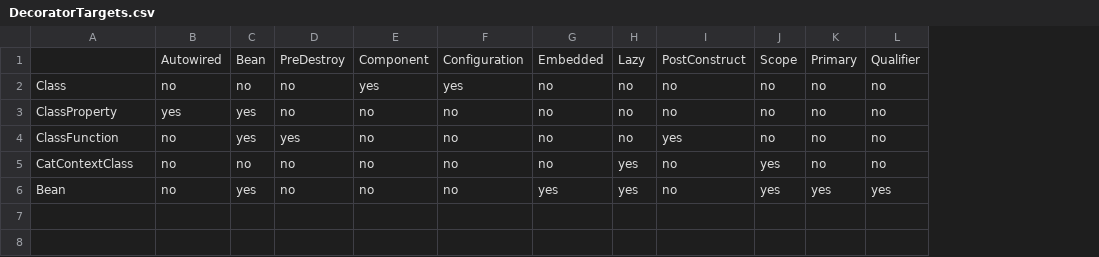
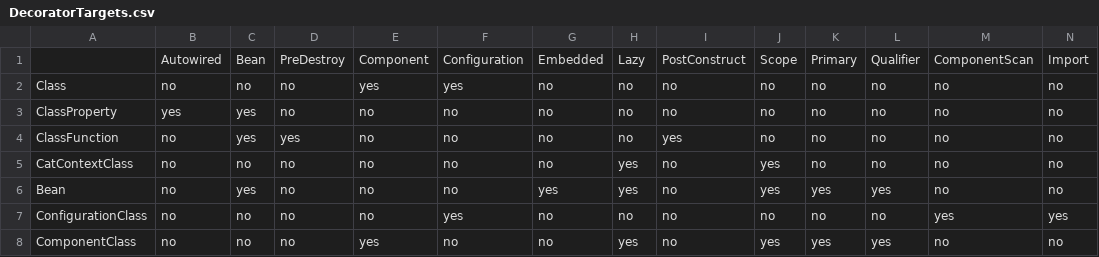
Before and after one commit to clawject/clawject, a CSV file: packages/clawject/src/compile-time/core/decorator-processor/csv/DecoratorTargets.csv, drawn as a sheet; the diff names each change by its address in the sheet, - before the commit and + after, or states it on an @@ line.

```diff
--- a/packages/clawject/src/compile-time/core/decorator-processor/csv/DecoratorTargets.csv
+++ b/packages/clawject/src/compile-time/core/decorator-processor/csv/DecoratorTargets.csv
+column M, rows 1-6: ComponentScan | no | no | no | no | no
+column N, rows 1-6: Import | no | no | no | no | no
+row 7: ConfigurationClass | no | no | no | no | yes | no | no | no | no | no | no | yes | yes
+row 8: ComponentClass | no | no | no | yes | no | no | yes | no | yes | yes | yes | no | no
```
Also changed, not shown: packages/clawject/src/compile-time/core/decorator-processor/csv/DecoratorCompatibility.csv, 14 other files.
